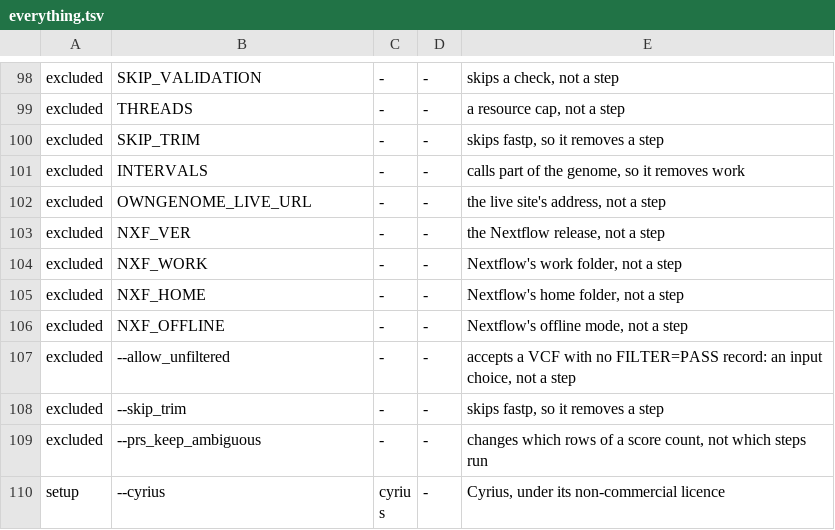
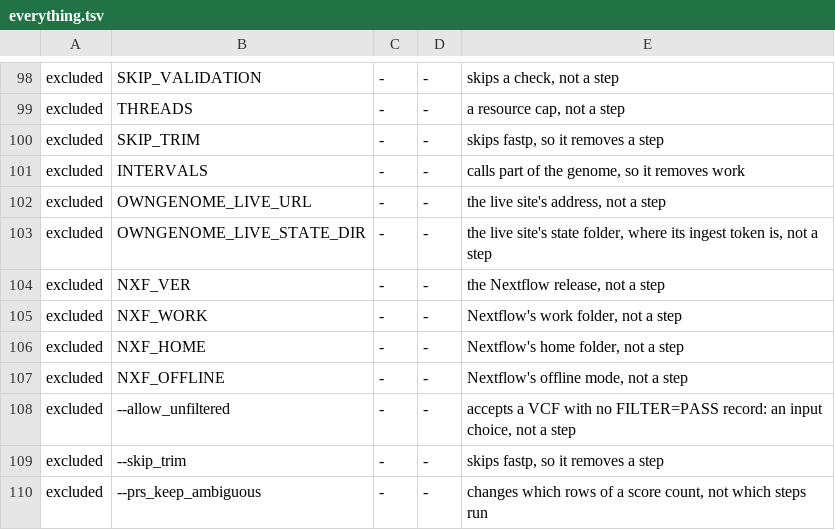
Before and after one commit to GeiserX/OwnGenome, a TSV file: assets/everything.tsv, drawn as a sheet; only a part is shown, gaps mark what is left out; the shorter side is filled out with more unchanged rows.

Commit message:
fix(run-all): replay a rerun's live posts from the same state folder
The recorded command kept the plain live URL but not
OWNGENOME_LIVE_STATE_DIR, so og recheck --rerun read the default state
folder; with no token there, the site refused every post of the replay.
The state folder is now a recorded switch (run-all.sh, the rerun's list,
the output contract and the everything table). A token given only in the
URL or in OWNGENOME_LIVE_TOKEN is still never recorded; the guide says to
set it again for the rerun.

Bead: D1

```diff
--- a/assets/everything.tsv
+++ b/assets/everything.tsv
@@ -102,2 +102,3 @@ excluded	INTERVALS	-	-	calls part of the genome, so it removes work
 excluded	OWNGENOME_LIVE_URL	-	-	the live site's address, not a step
+excluded	OWNGENOME_LIVE_STATE_DIR	-	-	the live site's state folder, where its ingest token is, not a step
 excluded	NXF_VER	-	-	the Nextflow release, not a step
```
Also changed, not shown: assets/output_contract.tsv, 4 other files.
